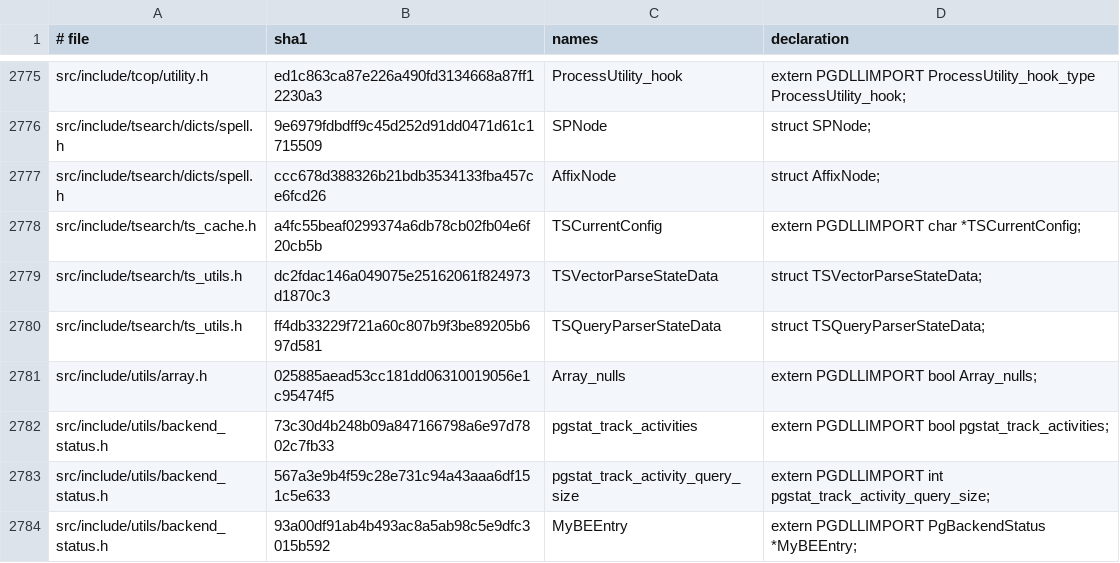
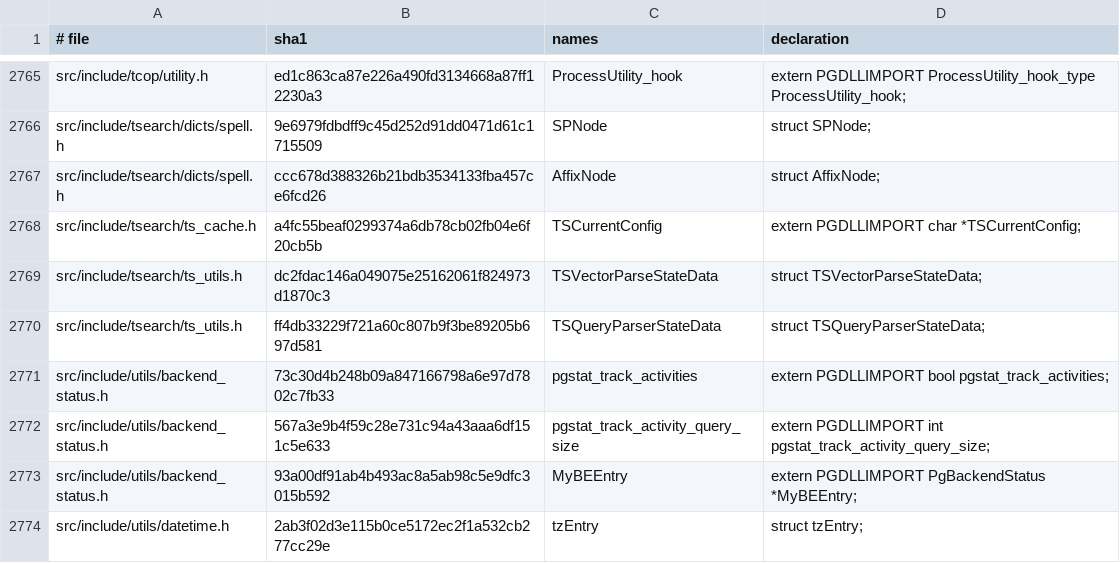
Before and after one commit to gburd/postgres, a TSV file: src/tools/global_lifetime/global_lifetime_baseline.tsv, drawn as a sheet; only a part is shown, gaps mark what is left out; the shorter side is filled out with more unchanged rows; the diff covers the shown part only.

```diff
--- a/src/tools/global_lifetime/global_lifetime_baseline.tsv
+++ b/src/tools/global_lifetime/global_lifetime_baseline.tsv
@@ -2780,3 +2770,2 @@ src/include/tsearch/ts_utils.h	dc2fdac146a049075e25162061f824973d1870c3	TSVector
 src/include/tsearch/ts_utils.h	ff4db33229f721a60c807b9f3be89205b697d581	TSQueryParserStateData	struct TSQueryParserStateData;
-src/include/utils/array.h	025885aead53cc181dd06310019056e1c95474f5	Array_nulls	extern PGDLLIMPORT bool Array_nulls;
 src/include/utils/backend_status.h	73c30d4b248b09a847166798a6e97d7802c7fb33	pgstat_track_activities	extern PGDLLIMPORT bool pgstat_track_activities;
```
Also changed, not shown: 14 removed rows elsewhere in this file, 15 other files.
